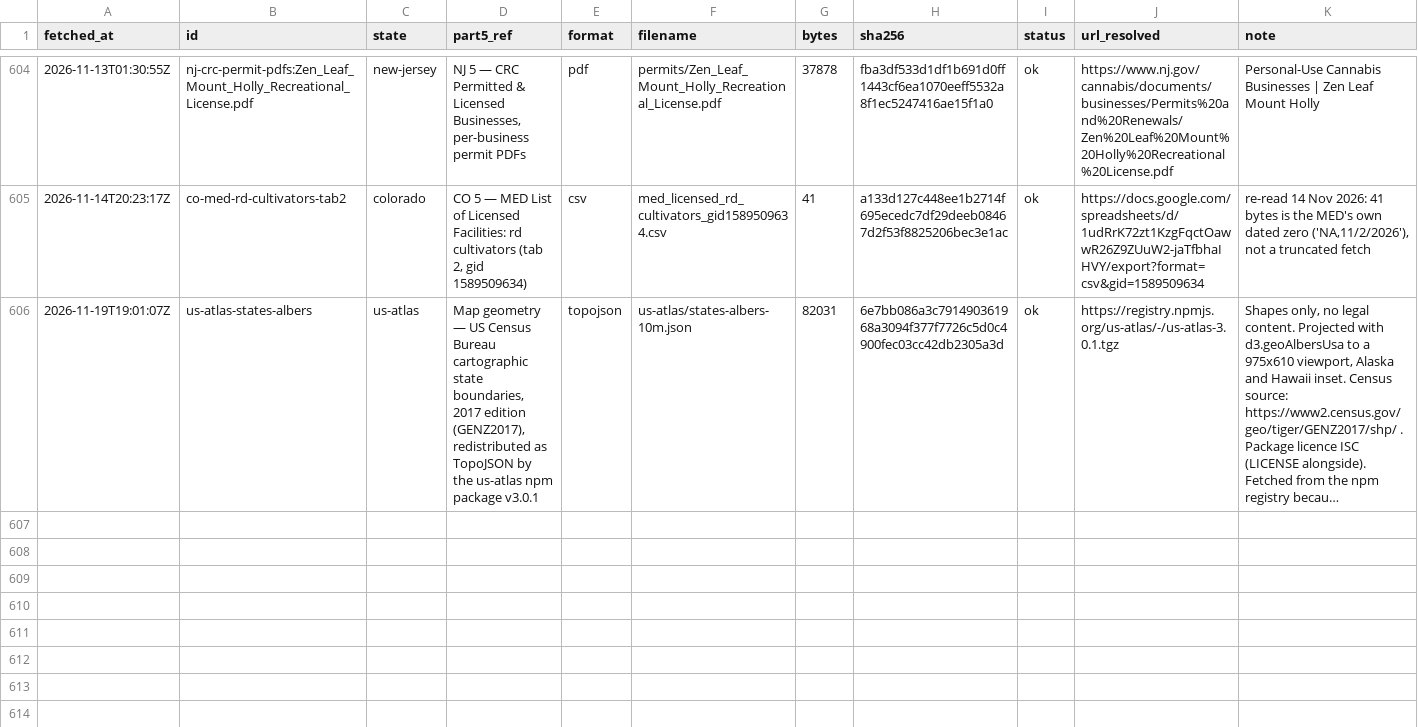
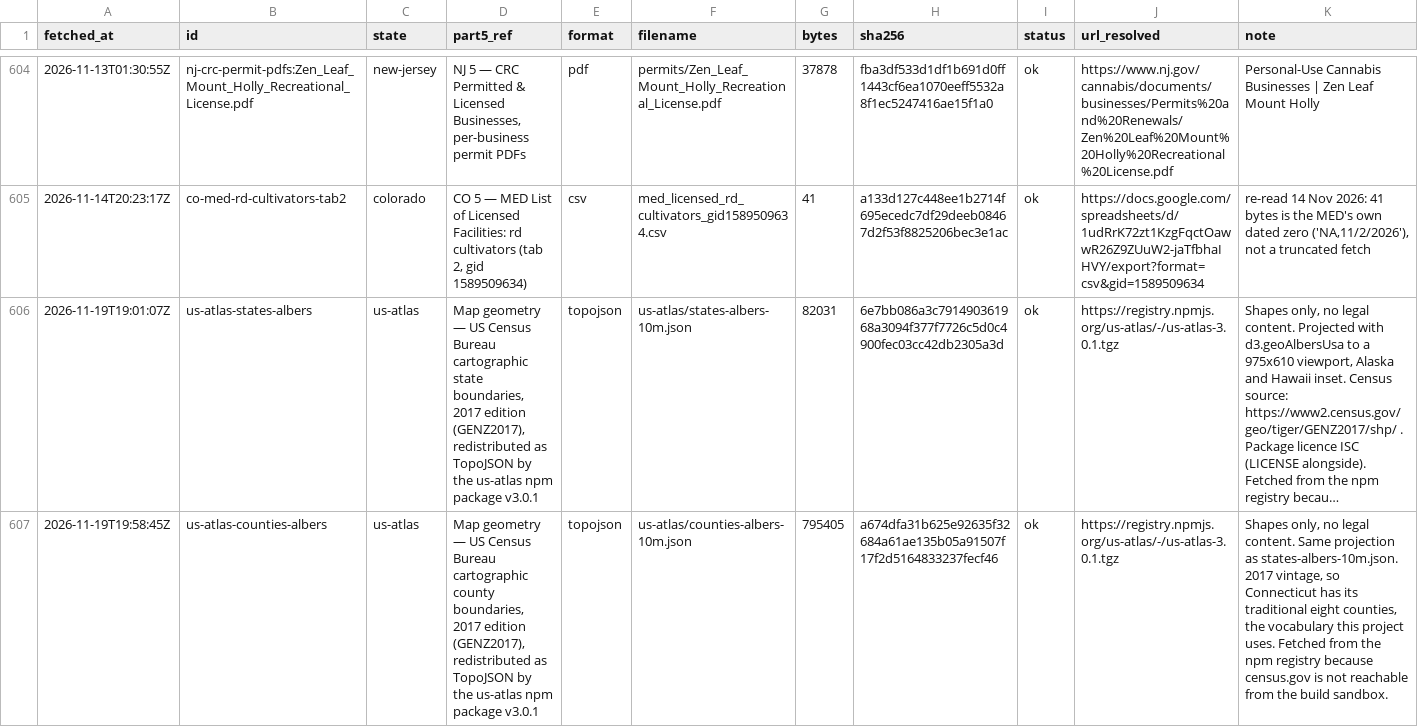
Before and after one commit to TrizzleTreats/Cannabis-Database, a CSV file: data/raw/manifest.csv, drawn as a sheet; only a part is shown, gaps mark what is left out; long unchanged cells end in …; the diff names each change by its address in the sheet, - before the commit and + after, or states it on an @@ line.

```diff
--- a/data/raw/manifest.csv
+++ b/data/raw/manifest.csv
+row 607: 2026-11-19T19:58:45Z | us-atlas-counties-albers | us-atlas | Map geometry — US Census Bureau cartographic county boundaries, 2017 edition (GENZ2017), redistributed as TopoJSON by the us-atlas npm package v3.0.1 | topojson | us-atlas/counties-albers-10m.json | 795405 | a674dfa31b625e92635f32684a61ae135b05a91507f17f2d5164833237fecf46 | ok | https://registry.npmjs.org/us-atlas/-/us-atlas-3.0.1.tgz | Shapes only, no legal content. Same projection as states-albers-10m.json. 2017 vintage, so Connecticut has its traditional eight counties, the vocabulary this project uses. Fetched from the npm registry because census.gov is not reachable from the build sandbox.
```
Also changed, not shown: 10 other files.
